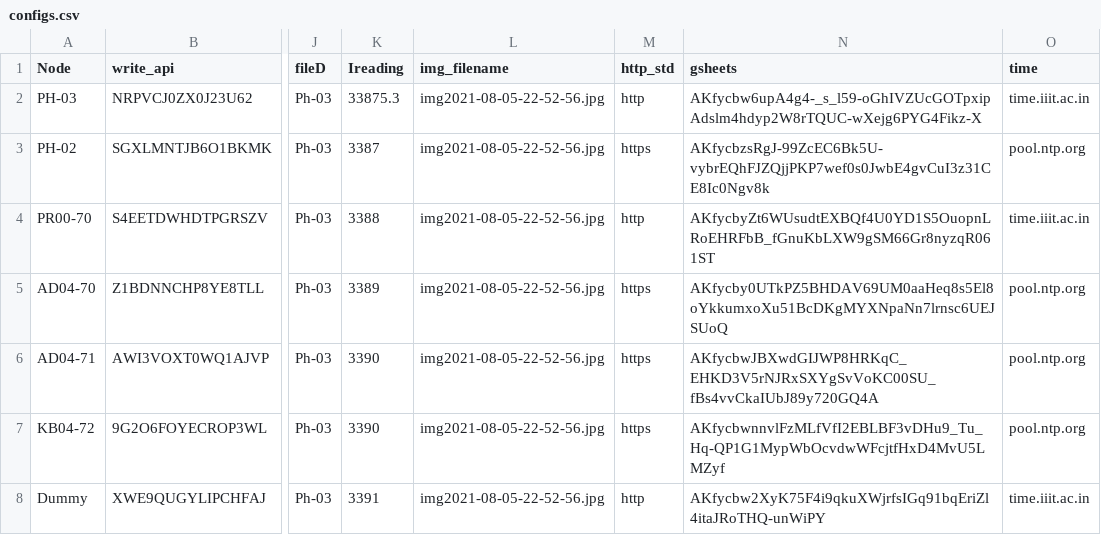
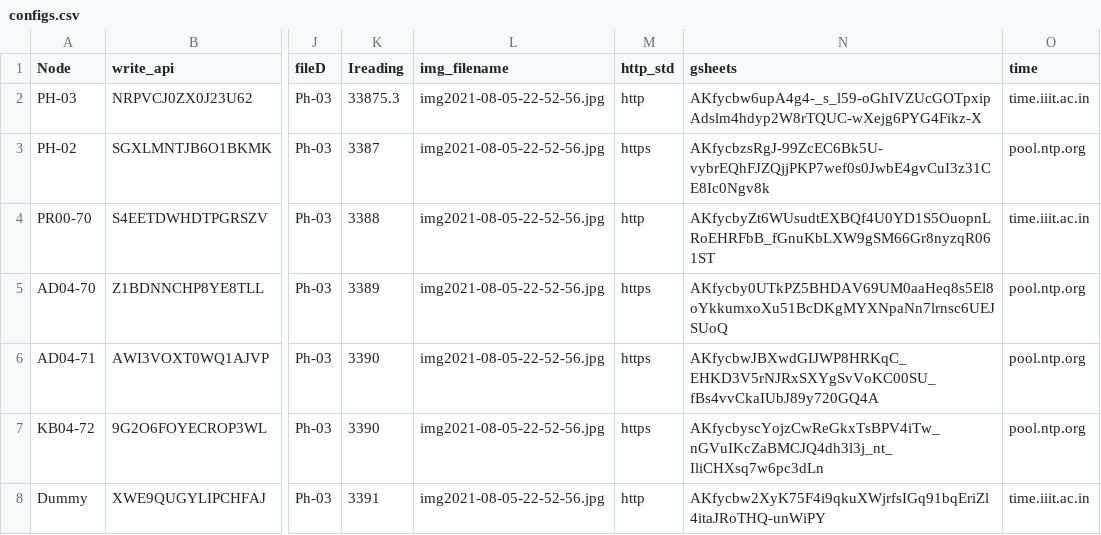
Before and after one commit to ankitkriti/Ph-03, a CSV file: configs.csv, drawn as a sheet; only a part is shown, gaps mark what is left out; the diff names each change by its address in the sheet, - before the commit and + after, or states it on an @@ line.

Commit message:
newACc

```diff
--- a/configs.csv
+++ b/configs.csv
-N7 (gsheets): AKfycbwnnvlFzMLfVfI2EBLBF3vDHu9_Tu_Hq-QP1G1MypWbOcvdwWFcjtfHxD4MvU5LMZyf
+N7 (gsheets): AKfycbyscYojzCwReGkxTsBPV4iTw_nGVuIKcZaBMCJQ4dh3l3j_nt_IliCHXsq7w6pc3dLn
```
